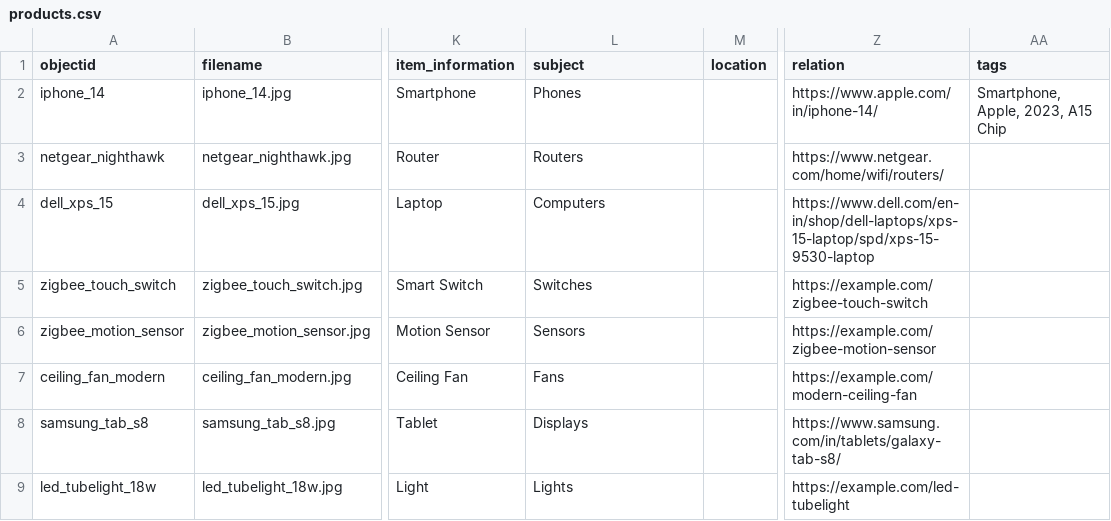
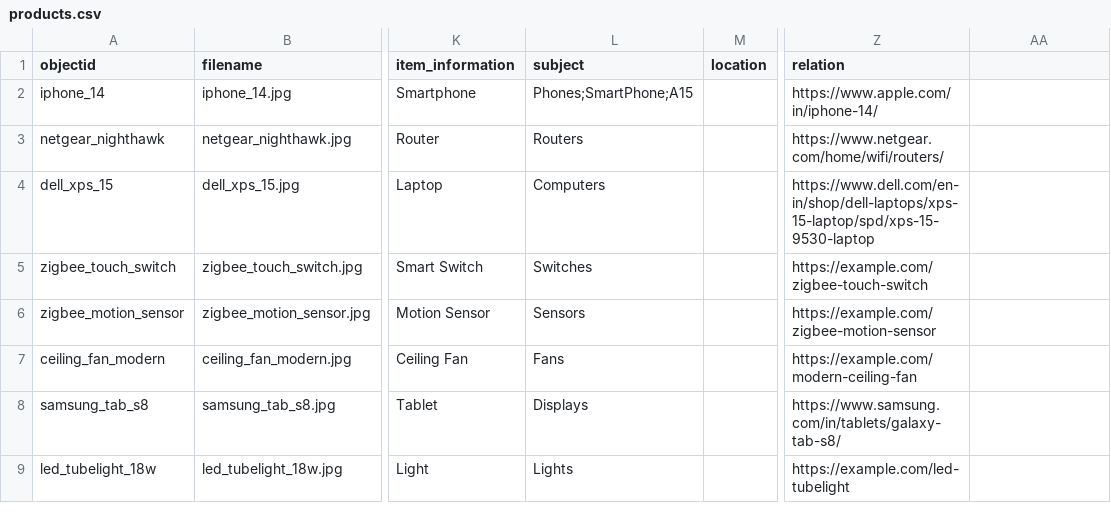
Before and after one commit to nivedlalp/demo-collection-builder, a CSV file: _data/products.csv, drawn as a sheet; only a part is shown, gaps mark what is left out; the diff names each change by its address in the sheet, - before the commit and + after, or states it on an @@ line.

Commit message:
Update products.csv

```diff
--- a/_data/products.csv
+++ b/_data/products.csv
-AA1: tags
+AA1: (empty)
-L2 (subject): Phones
+L2 (subject): Phones;SmartPhone;A15
-AA2: Smartphone, Apple, 2023, A15 Chip
+AA2: (empty)
```
